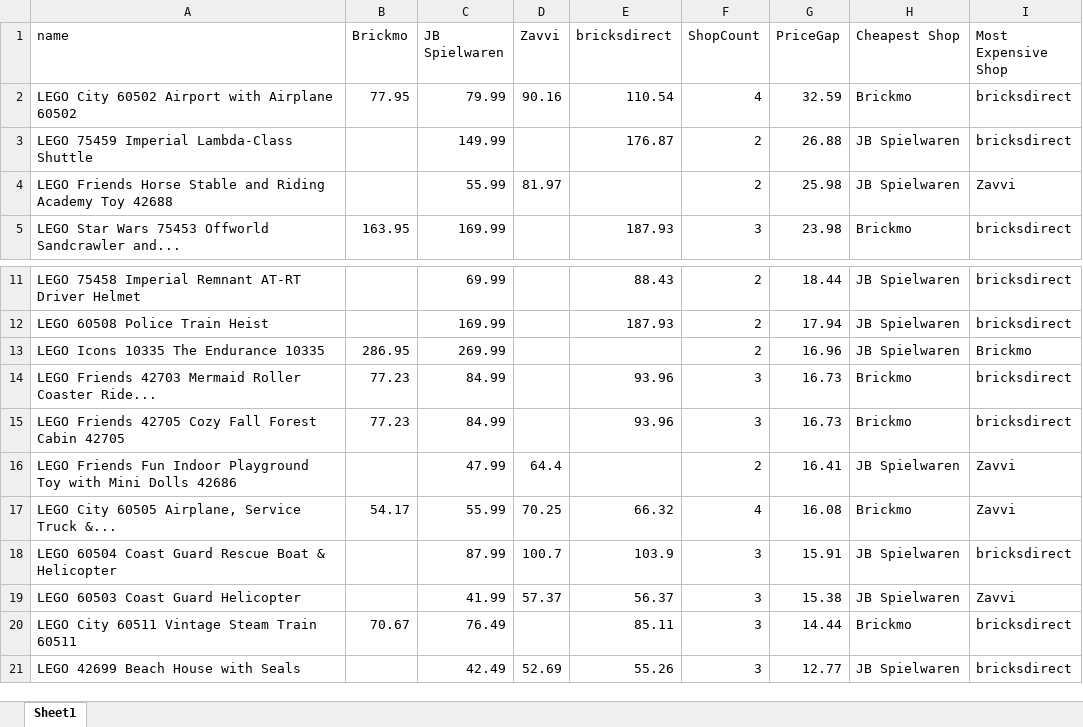
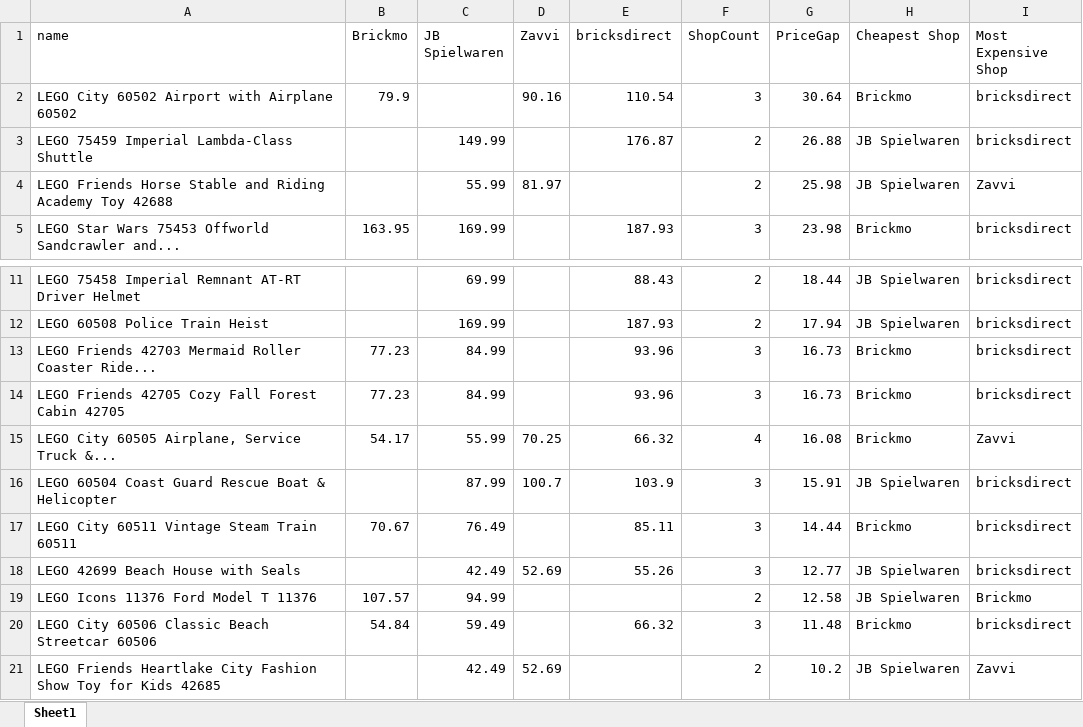
Before and after one commit to Viva-Roamera/BP_Group9, an Excel workbook: output/price_comparison_2plus_shops.xlsx, sheet Sheet1, drawn as a sheet; only a part is shown, gaps mark what is left out; values as stored, in another font and other column widths than the file's, no borders; removed rows and columns are numbered as before the commit, all else as after; the diff names each change by its address in the sheet, - before the commit and + after, or states it on an @@ line.

```diff
--- a/output/price_comparison_2plus_shops.xlsx (sheet Sheet1)
+++ b/output/price_comparison_2plus_shops.xlsx (sheet Sheet1)
-B2 (Brickmo): 77.95
+B2 (Brickmo): 79.9
-C2 (JB Spielwaren): 79.99
+C2 (JB Spielwaren): (empty)
-F2 (ShopCount): 4
+F2 (ShopCount): 3
-G2 (PriceGap): 32.59
+G2 (PriceGap): 30.64
-row 13: LEGO Icons 10335 The Endurance 10335 | 286.95 | 269.99 |  |  | 2 | 16.96 | JB Spielwaren | Brickmo
-row 16: LEGO Friends Fun Indoor Playground Toy with Mini Dolls 42686 |  | 47.99 | 64.4 |  | 2 | 16.41 | JB Spielwaren | Zavvi
-row 19: LEGO 60503 Coast Guard Helicopter |  | 41.99 | 57.37 | 56.37 | 3 | 15.38 | JB Spielwaren | Zavvi
+row 19: LEGO Icons 11376 Ford Model T 11376 | 107.57 | 94.99 |  |  | 2 | 12.58 | JB Spielwaren | Brickmo
+row 20: LEGO City 60506 Classic Beach Streetcar 60506 | 54.84 | 59.49 |  | 66.32 | 3 | 11.48 | Brickmo | bricksdirect
+row 21: LEGO Friends Heartlake City Fashion Show Toy for Kids 42685 |  | 42.49 | 52.69 |  | 2 | 10.2 | JB Spielwaren | Zavvi
```
Also changed, not shown: output/PriceComparison.xlsx, 8 other files.
